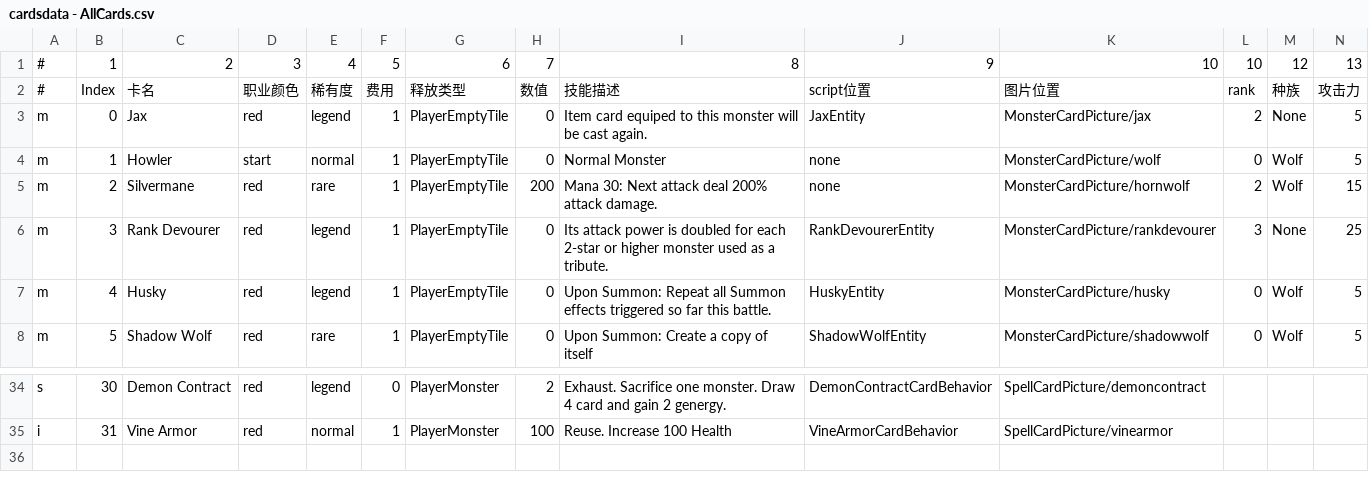
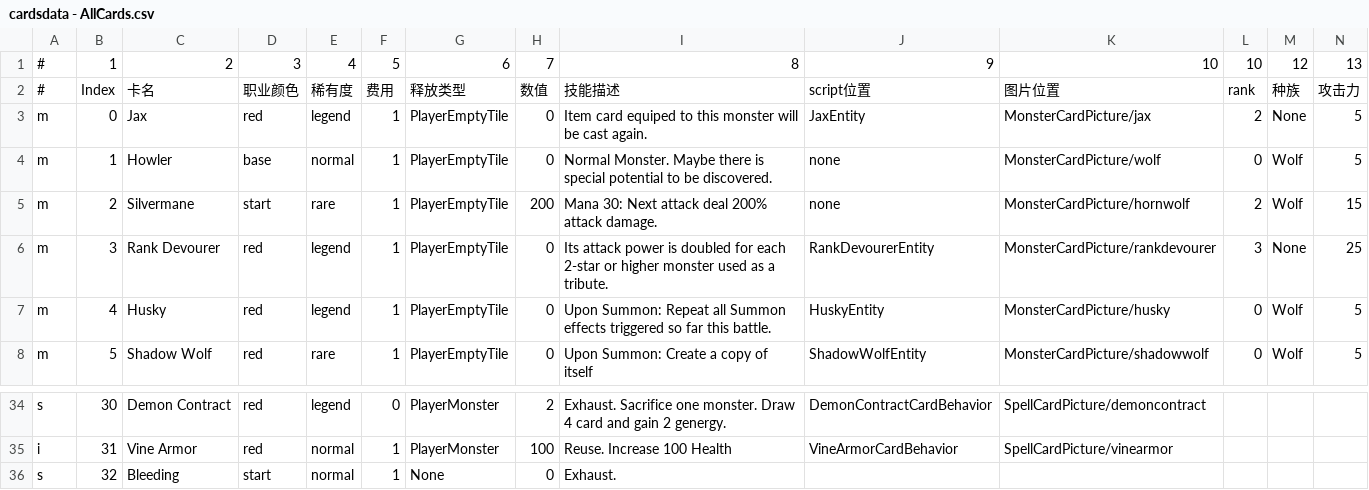
Before and after one commit to killua-y/MonsterLab, a CSV file: Assets/Datas/cardsdata - AllCards.csv, drawn as a sheet; only a part is shown, gaps mark what is left out; rows hold the shown columns only; the diff names each change by its address in the sheet, - before the commit and + after, or states it on an @@ line.

```diff
--- a/Assets/Datas/cardsdata - AllCards.csv
+++ b/Assets/Datas/cardsdata - AllCards.csv
-D4: start
+D4: base
-I4: Normal Monster
+I4: Normal Monster. Maybe there is special potential to be discovered.
-D5: red
+D5: start
+row 36: s | 32 | Bleeding | start | normal | 1 | None | 0 | Exhaust.
```
Also changed, not shown: Assets/Datas/cardsdata - Enemy.csv, Assets/Datas/cardsdata - Keyword.csv, 24 other files.
